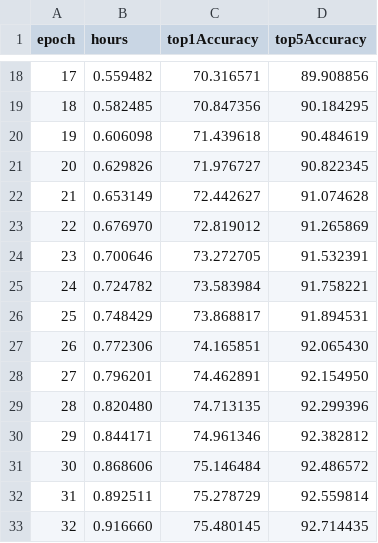
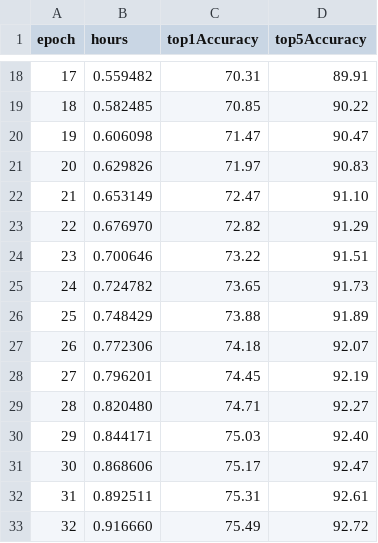
Before and after one commit to stanford-futuredata/dawn-bench-entries, a TSV file: ImageNet/train/google_amoeba_net_d_quater_tpupod_tensorflow18.tsv, drawn as a sheet; only a part is shown, gaps mark what is left out; the diff covers the shown part only.

```diff
--- a/ImageNet/train/google_amoeba_net_d_quater_tpupod_tensorflow18.tsv
+++ b/ImageNet/train/google_amoeba_net_d_quater_tpupod_tensorflow18.tsv
@@ -18,16 +18,16 @@ epoch	hours	top1Accuracy	top5Accuracy
-17	0.559482	70.316571	89.908856
-18	0.582485	70.847356	90.184295
-19	0.606098	71.439618	90.484619
-20	0.629826	71.976727	90.822345
-21	0.653149	72.442627	91.074628
-22	0.676970	72.819012	91.265869
-23	0.700646	73.272705	91.532391
-24	0.724782	73.583984	91.758221
-25	0.748429	73.868817	91.894531
-26	0.772306	74.165851	92.065430
-27	0.796201	74.462891	92.154950
-28	0.820480	74.713135	92.299396
-29	0.844171	74.961346	92.382812
-30	0.868606	75.146484	92.486572
-31	0.892511	75.278729	92.559814
-32	0.916660	75.480145	92.714435
+17	0.559482	70.31	89.91
+18	0.582485	70.85	90.22
+19	0.606098	71.47	90.47
+20	0.629826	71.97	90.83
+21	0.653149	72.47	91.10
+22	0.676970	72.82	91.29
+23	0.700646	73.22	91.51
+24	0.724782	73.65	91.73
+25	0.748429	73.88	91.89
+26	0.772306	74.18	92.07
+27	0.796201	74.45	92.19
+28	0.820480	74.71	92.27
+29	0.844171	75.03	92.40
+30	0.868606	75.17	92.47
+31	0.892511	75.31	92.61
+32	0.916660	75.49	92.72
```
Also changed, not shown: 50 edited cells elsewhere in this file.
